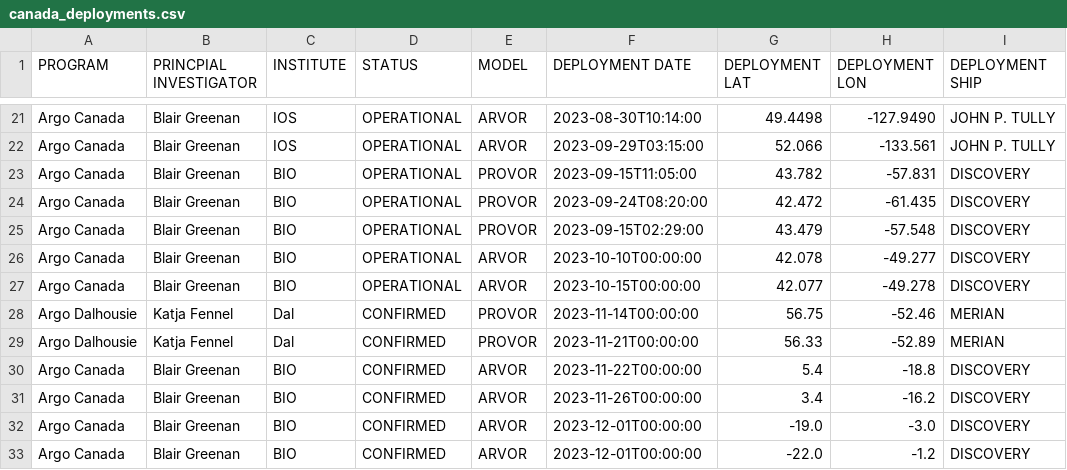
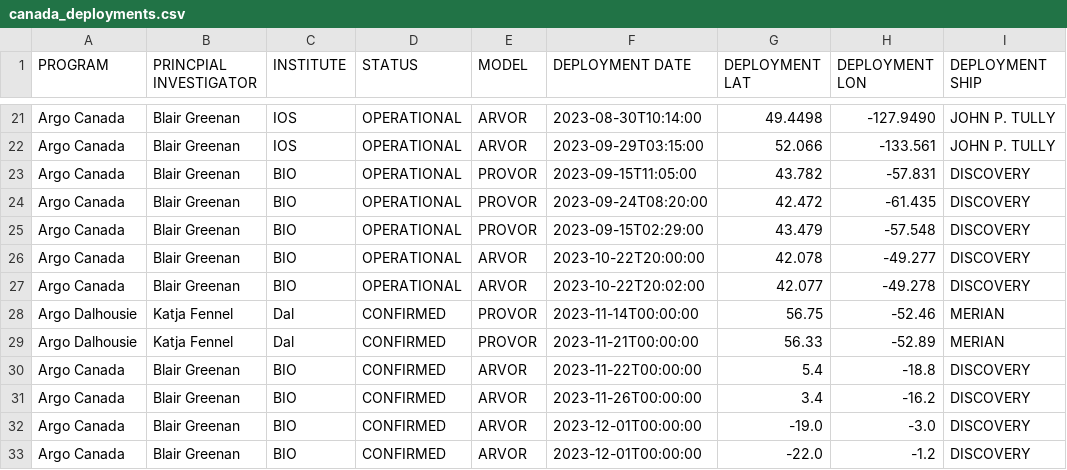
Before and after one commit to ArgoCanada/blog, a CSV file: deployment/canada_deployments.csv, drawn as a sheet; only a part is shown, gaps mark what is left out; the diff names each change by its address in the sheet, - before the commit and + after, or states it on an @@ line.

Commit message:
forgot to update nfld time

```diff
--- a/deployment/canada_deployments.csv
+++ b/deployment/canada_deployments.csv
-F26 (DEPLOYMENT DATE): 2023-10-10T00:00:00
+F26 (DEPLOYMENT DATE): 2023-10-22T20:00:00
-F27 (DEPLOYMENT DATE): 2023-10-15T00:00:00
+F27 (DEPLOYMENT DATE): 2023-10-22T20:02:00
```
